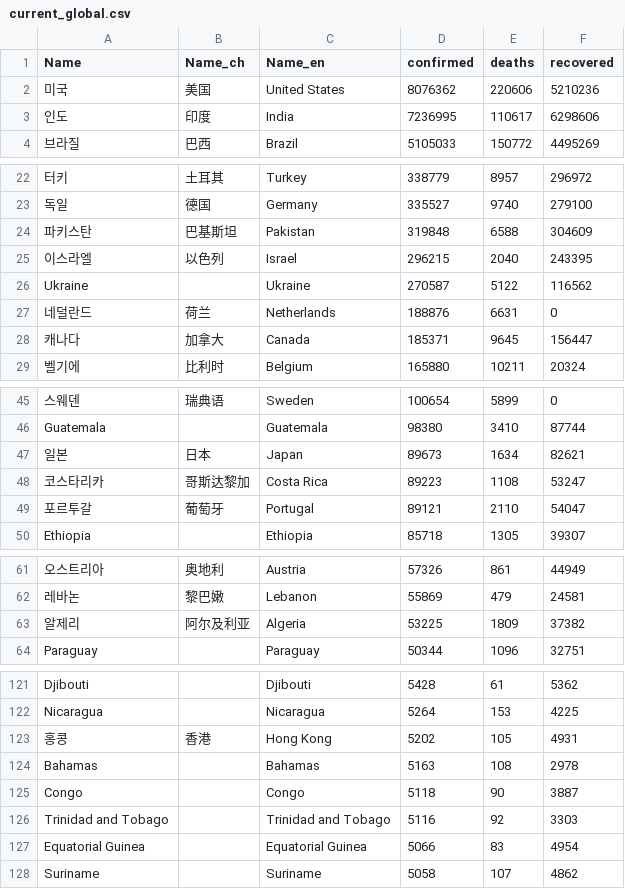
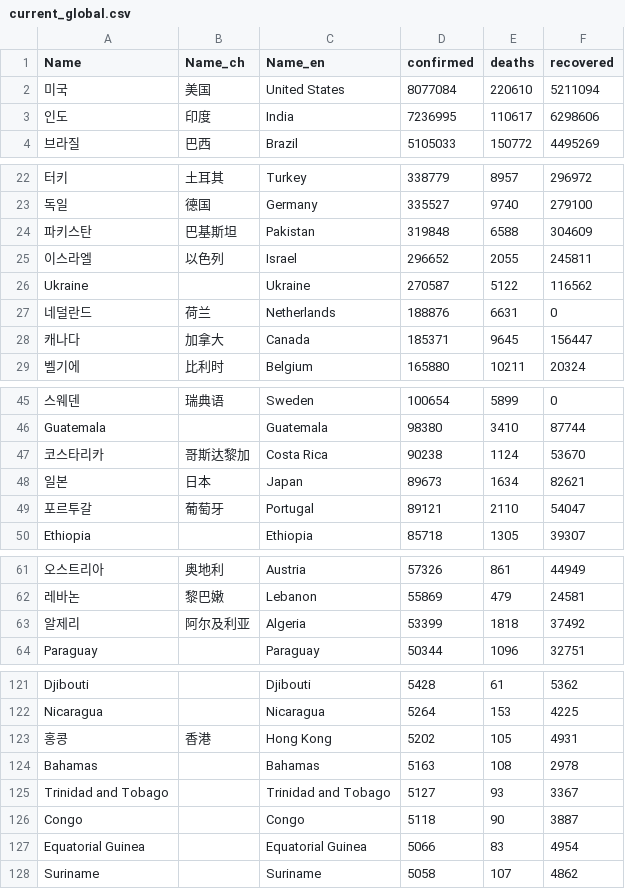
Before and after one commit to adrinerDP/livecod, a CSV file: data/current_global.csv, drawn as a sheet; only a part is shown, gaps mark what is left out; removed rows and columns are numbered as before the commit, all else as after; the diff covers the shown part only; the diff names each change by its address in the sheet, - before the commit and + after, or states it on an @@ line.

```diff
--- a/data/current_global.csv
+++ b/data/current_global.csv
-D2 (confirmed): 8076362
+D2 (confirmed): 8077084
-E2 (deaths): 220606
+E2 (deaths): 220610
-F2 (recovered): 5210236
+F2 (recovered): 5211094
-D25 (confirmed): 296215
+D25 (confirmed): 296652
-E25 (deaths): 2040
+E25 (deaths): 2055
-F25 (recovered): 243395
+F25 (recovered): 245811
+row 47: 코스타리카 | 哥斯达黎加 | Costa Rica | 90238 | 1124 | 53670
-row 48: 코스타리카 | 哥斯达黎加 | Costa Rica | 89223 | 1108 | 53247
-D63 (confirmed): 53225
+D63 (confirmed): 53399
-E63 (deaths): 1809
+E63 (deaths): 1818
-F63 (recovered): 37382
+F63 (recovered): 37492
+row 125: Trinidad and Tobago |  | Trinidad and Tobago | 5127 | 93 | 3367
-row 126: Trinidad and Tobago |  | Trinidad and Tobago | 5116 | 92 | 3303
```
Also changed, not shown: 5 edited cells elsewhere in this file, data/news_google.csv, data/news_naver.csv, 5 other files.
